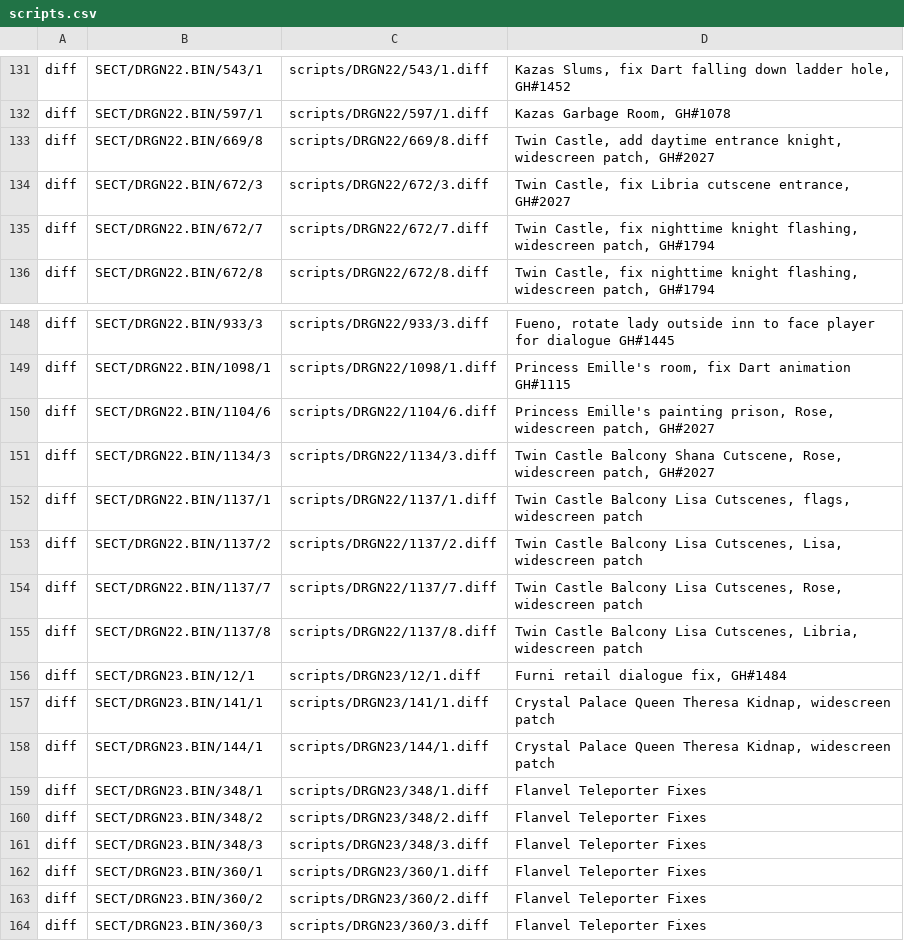
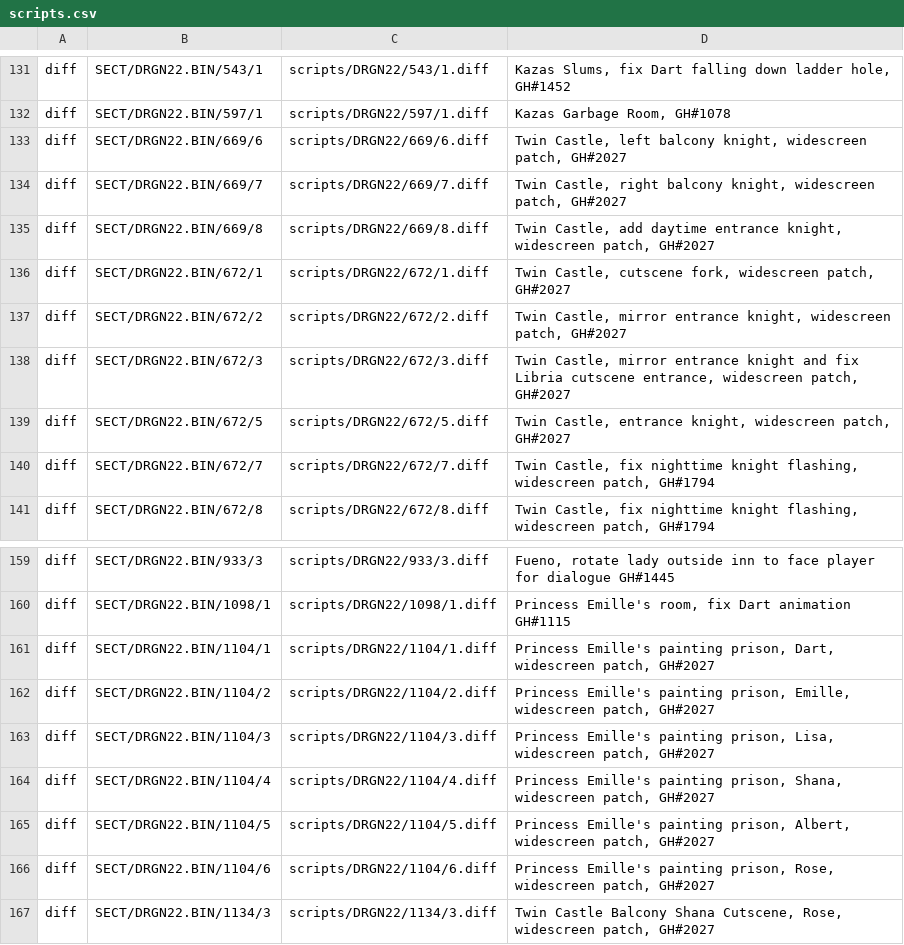
Before and after one commit to Ink230/irongoon, a CSV file: patches/scripts.csv, drawn as a sheet; only a part is shown, gaps mark what is left out; the shorter side is filled out with more unchanged rows; the diff covers the shown part only.

```diff
--- a/patches/scripts.csv
+++ b/patches/scripts.csv
@@ -132,4 +132,9 @@ diff,SECT/DRGN22.BIN/543/1,scripts/DRGN22/543/1.diff,"Kazas Slums, fix Dart fall
 diff,SECT/DRGN22.BIN/597/1,scripts/DRGN22/597/1.diff,"Kazas Garbage Room, GH#1078"
+diff,SECT/DRGN22.BIN/669/6,scripts/DRGN22/669/6.diff,"Twin Castle, left balcony knight, widescreen patch, GH#2027"
+diff,SECT/DRGN22.BIN/669/7,scripts/DRGN22/669/7.diff,"Twin Castle, right balcony knight, widescreen patch, GH#2027"
 diff,SECT/DRGN22.BIN/669/8,scripts/DRGN22/669/8.diff,"Twin Castle, add daytime entrance knight, widescreen patch, GH#2027"
-diff,SECT/DRGN22.BIN/672/3,scripts/DRGN22/672/3.diff,"Twin Castle, fix Libria cutscene entrance, GH#2027"
+diff,SECT/DRGN22.BIN/672/1,scripts/DRGN22/672/1.diff,"Twin Castle, cutscene fork, widescreen patch, GH#2027"
+diff,SECT/DRGN22.BIN/672/2,scripts/DRGN22/672/2.diff,"Twin Castle, mirror entrance knight, widescreen patch, GH#2027"
+diff,SECT/DRGN22.BIN/672/3,scripts/DRGN22/672/3.diff,"Twin Castle, mirror entrance knight and fix Libria cutscene entrance, widescreen patch, GH#2027"
+diff,SECT/DRGN22.BIN/672/5,scripts/DRGN22/672/5.diff,"Twin Castle, entrance knight, widescreen patch, GH#2027"
 diff,SECT/DRGN22.BIN/672/7,scripts/DRGN22/672/7.diff,"Twin Castle, fix nighttime knight flashing, widescreen patch, GH#1794"
@@ -149,2 +160,7 @@ diff,SECT/DRGN22.BIN/933/3,scripts/DRGN22/933/3.diff,"Fueno, rotate lady outside
 diff,SECT/DRGN22.BIN/1098/1,scripts/DRGN22/1098/1.diff,"Princess Emille's room, fix Dart animation GH#1115"
+diff,SECT/DRGN22.BIN/1104/1,scripts/DRGN22/1104/1.diff,"Princess Emille's painting prison, Dart, widescreen patch, GH#2027"
+diff,SECT/DRGN22.BIN/1104/2,scripts/DRGN22/1104/2.diff,"Princess Emille's painting prison, Emille, widescreen patch, GH#2027"
+diff,SECT/DRGN22.BIN/1104/3,scripts/DRGN22/1104/3.diff,"Princess Emille's painting prison, Lisa, widescreen patch, GH#2027"
+diff,SECT/DRGN22.BIN/1104/4,scripts/DRGN22/1104/4.diff,"Princess Emille's painting prison, Shana, widescreen patch, GH#2027"
+diff,SECT/DRGN22.BIN/1104/5,scripts/DRGN22/1104/5.diff,"Princess Emille's painting prison, Albert, widescreen patch, GH#2027"
 diff,SECT/DRGN22.BIN/1104/6,scripts/DRGN22/1104/6.diff,"Princess Emille's painting prison, Rose, widescreen patch, GH#2027"
```
Also changed, not shown: 15 added rows and 3 edited cells elsewhere in this file, 27 other files.
